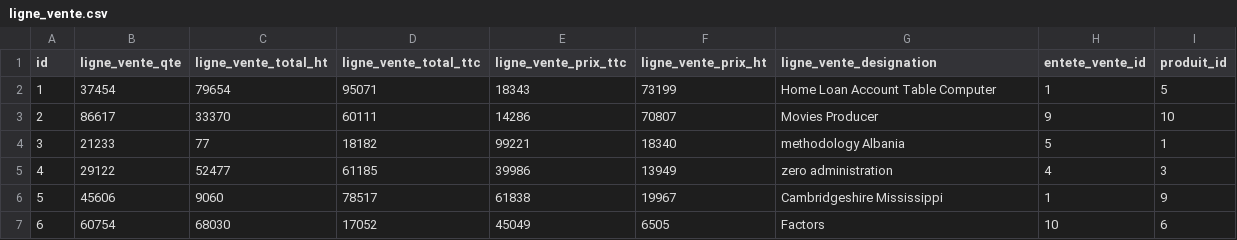
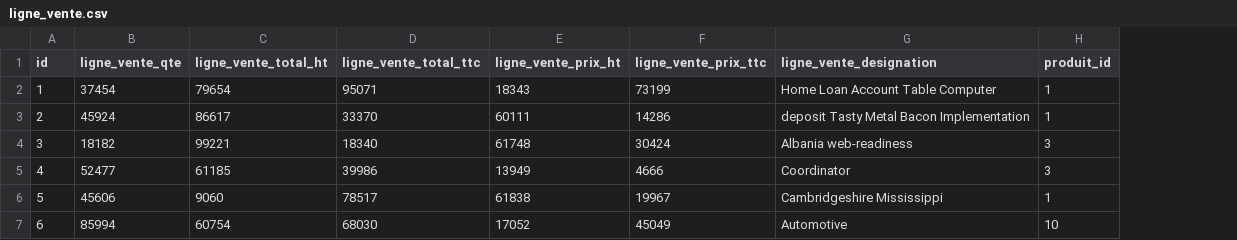
Before and after one commit to youssra123/Winpharm, a CSV file: src/main/resources/config/liquibase/data/ligne_vente.csv, drawn as a sheet; only a part is shown; removed rows and columns are numbered as before the commit, all else as after; the diff covers the shown part only; the diff names each change by its address in the sheet, - before the commit and + after, or states it on an @@ line.

```diff
--- a/src/main/resources/config/liquibase/data/ligne_vente.csv
+++ b/src/main/resources/config/liquibase/data/ligne_vente.csv
+column E (ligne_vente_prix_ht), rows 2-7: 18343 | 60111 | 61748 | 13949 | 61838 | 17052
-column F (ligne_vente_prix_ht), rows 2-7: 73199 | 70807 | 18340 | 13949 | 19967 | 6505
-column H (entete_vente_id), rows 2-7: 1 | 9 | 5 | 4 | 1 | 10
-F2 (ligne_vente_prix_ttc): 18343
+F2 (ligne_vente_prix_ttc): 73199
-H2 (produit_id): 5
+H2 (produit_id): 1
-B3 (ligne_vente_qte): 86617
+B3 (ligne_vente_qte): 45924
-C3 (ligne_vente_total_ht): 33370
+C3 (ligne_vente_total_ht): 86617
-D3 (ligne_vente_total_ttc): 60111
+D3 (ligne_vente_total_ttc): 33370
-G3 (ligne_vente_designation): Movies Producer
+G3 (ligne_vente_designation): deposit Tasty Metal Bacon Implementation
-H3 (produit_id): 10
+H3 (produit_id): 1
-B4 (ligne_vente_qte): 21233
+B4 (ligne_vente_qte): 18182
-C4 (ligne_vente_total_ht): 77
+C4 (ligne_vente_total_ht): 99221
-D4 (ligne_vente_total_ttc): 18182
+D4 (ligne_vente_total_ttc): 18340
-F4 (ligne_vente_prix_ttc): 99221
+F4 (ligne_vente_prix_ttc): 30424
-G4 (ligne_vente_designation): methodology Albania
+G4 (ligne_vente_designation): Albania web-readiness
-H4 (produit_id): 1
+H4 (produit_id): 3
-B5 (ligne_vente_qte): 29122
+B5 (ligne_vente_qte): 52477
-C5 (ligne_vente_total_ht): 52477
+C5 (ligne_vente_total_ht): 61185
-D5 (ligne_vente_total_ttc): 61185
+D5 (ligne_vente_total_ttc): 39986
-F5 (ligne_vente_prix_ttc): 39986
+F5 (ligne_vente_prix_ttc): 4666
-G5 (ligne_vente_designation): zero administration
+G5 (ligne_vente_designation): Coordinator
-F6 (ligne_vente_prix_ttc): 61838
+F6 (ligne_vente_prix_ttc): 19967
-H6 (produit_id): 9
+H6 (produit_id): 1
-B7 (ligne_vente_qte): 60754
+B7 (ligne_vente_qte): 85994
-C7 (ligne_vente_total_ht): 68030
+C7 (ligne_vente_total_ht): 60754
-D7 (ligne_vente_total_ttc): 17052
+D7 (ligne_vente_total_ttc): 68030
-G7 (ligne_vente_designation): Factors
+G7 (ligne_vente_designation): Automotive
-H7 (produit_id): 6
+H7 (produit_id): 10
```
Also changed, not shown: 21 edited cells elsewhere in this file, 8 other files.
